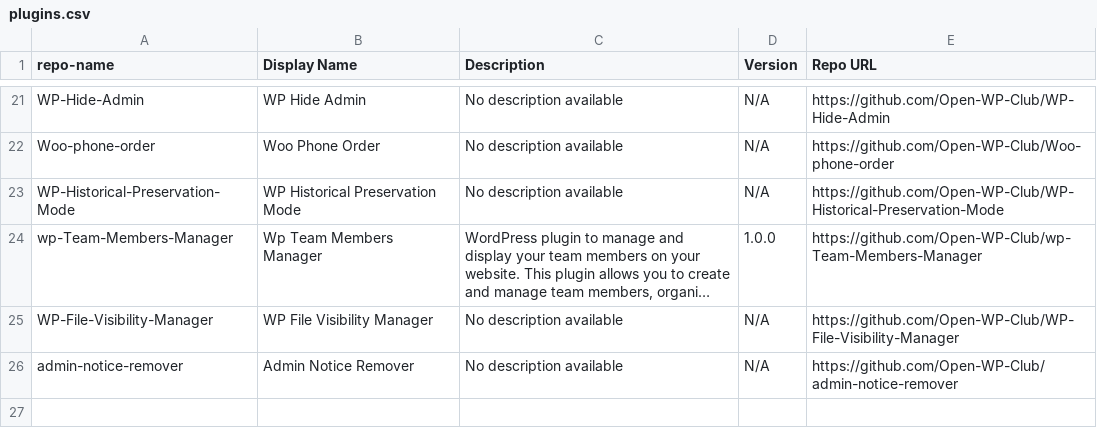
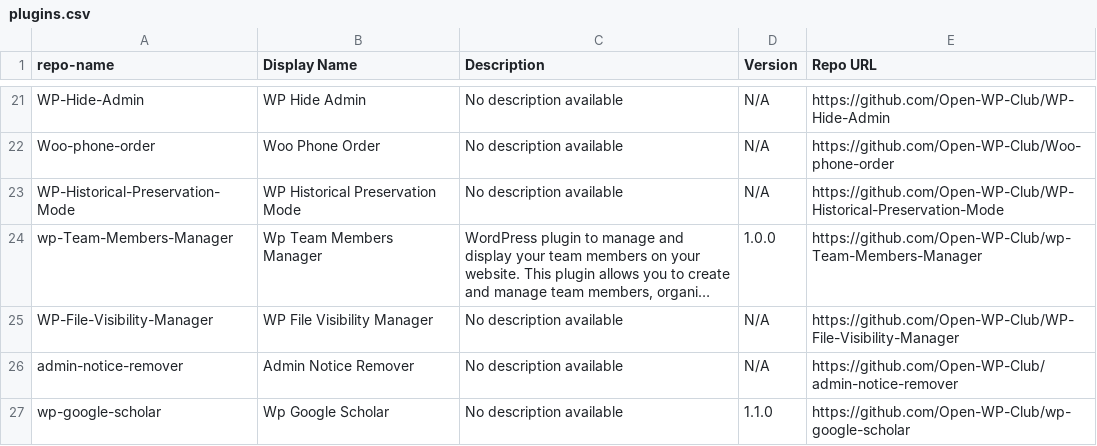
Before and after one commit to Open-WP-Club/.github, a CSV file: plugins.csv, drawn as a sheet; only a part is shown, gaps mark what is left out; long unchanged cells end in ….

```diff
--- a/plugins.csv
+++ b/plugins.csv
@@ -26 +26,2 @@ WP-File-Visibility-Manager,WP File Visibility Manager,"No description available"
 admin-notice-remover,Admin Notice Remover,"No description available",N/A,https://github.com/Open-WP-Club/admin-notice-remover
+wp-google-scholar,Wp Google Scholar,"No description available",1.1.0,https://github.com/Open-WP-Club/wp-google-scholar
```
